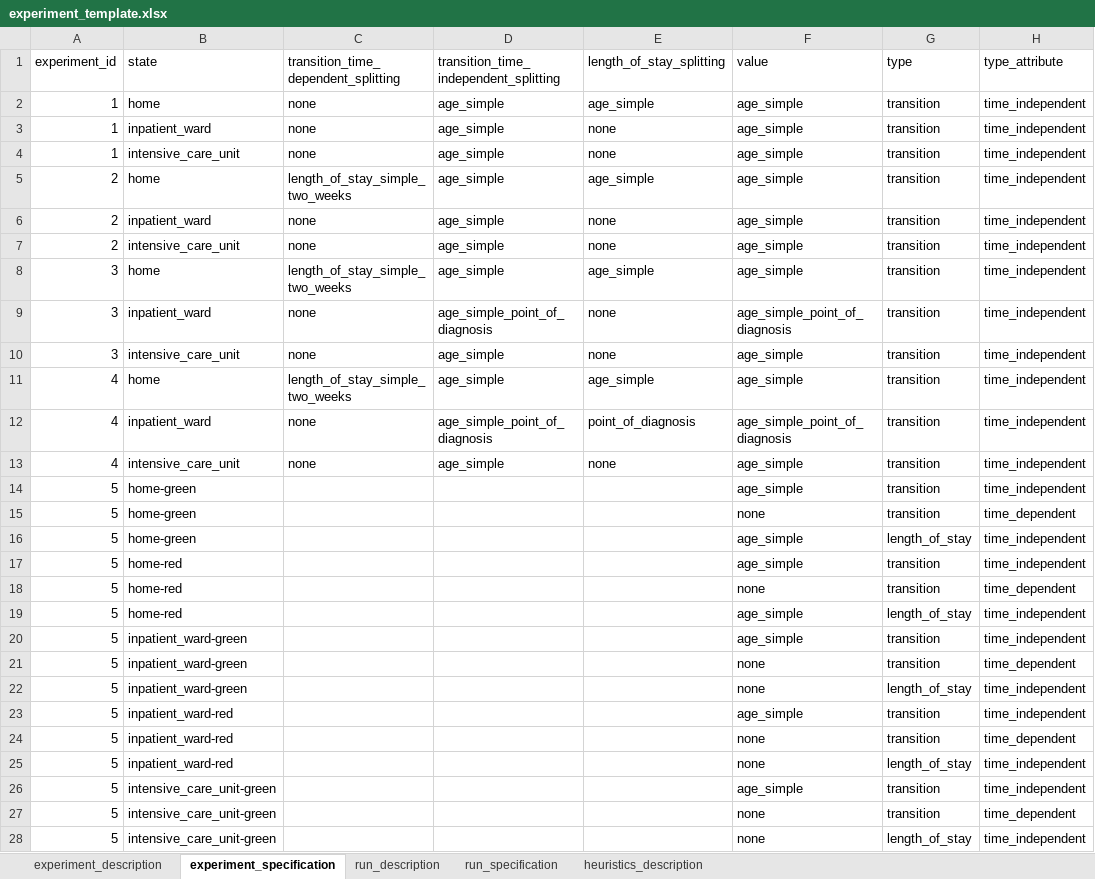
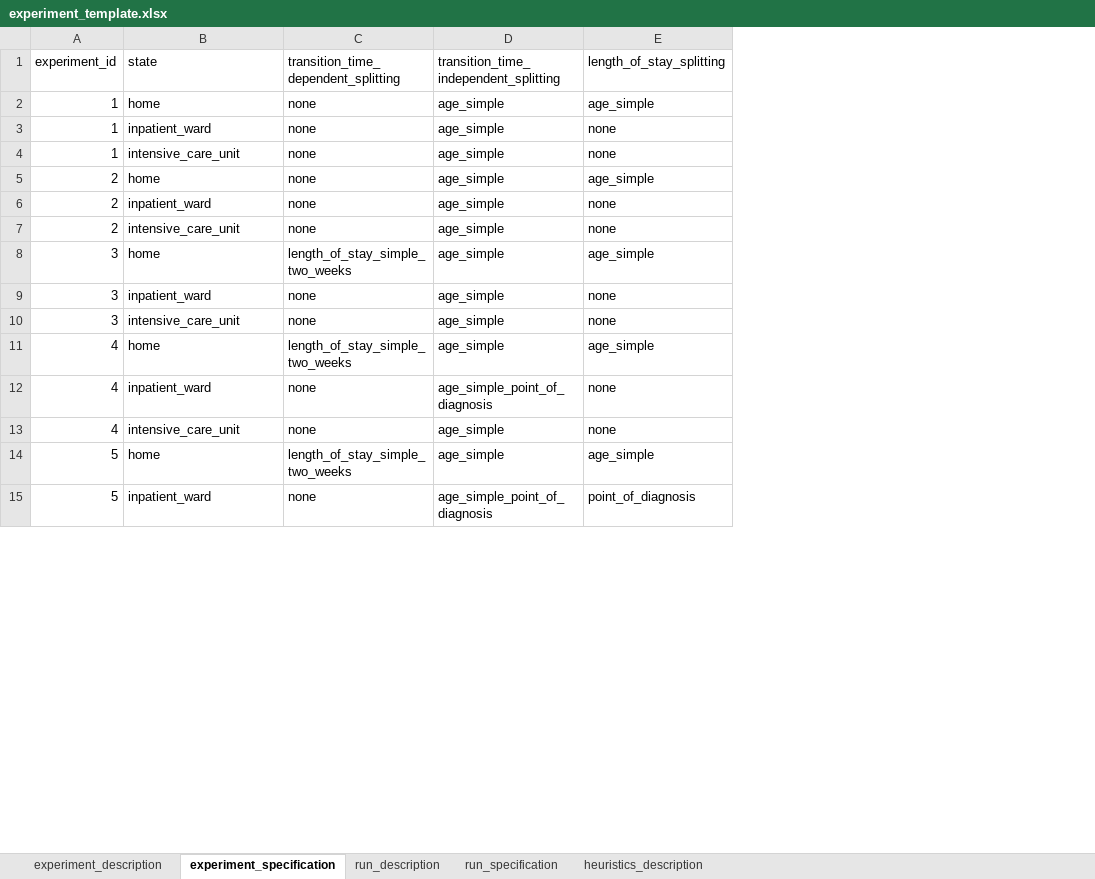
Before and after one commit to tprunarsson/BCS, an Excel workbook: lsh_data_processing/experiment_template.xlsx, sheet experiment_specification, drawn as a sheet; only a part is shown; values as stored, in another font and other column widths than the file's, no borders; removed rows and columns are numbered as before the commit, all else as after; the diff covers the shown part only; the diff names each change by its address in the sheet, - before the commit and + after, or states it on an @@ line.

Commit message:
changes to templates + bug fix

```diff
--- a/lsh_data_processing/experiment_template.xlsx (sheet experiment_specification)
+++ b/lsh_data_processing/experiment_template.xlsx (sheet experiment_specification)
-column F (value), rows 2-13: age_simple | age_simple | age_simple | age_simple | age_simple | age_simple | age_simple | age_simple_point_of_diagnosis | age_simple | age_simple | age_simple_point_of_diagnosis | age_simple; row 25: none
-column G (type), rows 2-13: all transition; row 25: length_of_stay
-column H (type_attribute), rows 2-13: all time_independent; row 25: time_independent
-C5: length_of_stay_simple_two_weeks
+C5: none
-D9: age_simple_point_of_diagnosis
+D9: age_simple
-E12 (length_of_stay_splitting): point_of_diagnosis
+E12 (length_of_stay_splitting): none
-row 14: 5 | home-green |  |  |  | age_simple | transition | time_independent
-row 15: 5 | home-green |  |  |  | none | transition | time_dependent
-row 16: 5 | home-green |  |  |  | age_simple | length_of_stay | time_independent
-row 17: 5 | home-red |  |  |  | age_simple | transition | time_independent
-row 18: 5 | home-red |  |  |  | none | transition | time_dependent
-row 19: 5 | home-red |  |  |  | age_simple | length_of_stay | time_independent
-row 20: 5 | inpatient_ward-green |  |  |  | age_simple | transition | time_independent
-row 21: 5 | inpatient_ward-green |  |  |  | none | transition | time_dependent
-row 22: 5 | inpatient_ward-green |  |  |  | none | length_of_stay | time_independent
-row 23: 5 | inpatient_ward-red |  |  |  | age_simple | transition | time_independent
-row 24: 5 | inpatient_ward-red |  |  |  | none | transition | time_dependent
+row 14: 5 | home | length_of_stay_simple_two_weeks | age_simple | age_simple
-B15 (state): inpatient_ward-red
+B15 (state): inpatient_ward
-C15: (empty)
+C15: none
-D15: (empty)
+D15: age_simple_point_of_diagnosis
-E15 (length_of_stay_splitting): (empty)
+E15 (length_of_stay_splitting): point_of_diagnosis
-row 26: 5 | intensive_care_unit-green |  |  |  | age_simple | transition | time_independent
-row 27: 5 | intensive_care_unit-green |  |  |  | none | transition | time_dependent
-row 28: 5 | intensive_care_unit-green |  |  |  | none | length_of_stay | time_independent
```
Also changed, not shown: 18 added rows, 23 removed rows and 4 edited cells elsewhere in this sheet, sheet experiment_description, sheet run_specification, sheet run_description, 1 other file.
